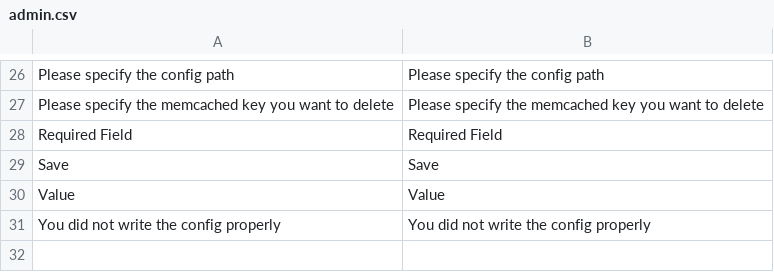
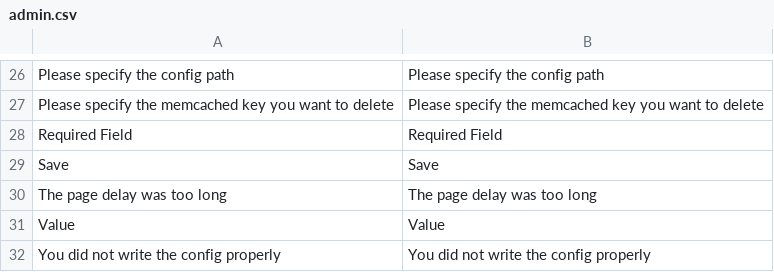
Before and after one commit to gabipatru/st, a CSV file: _translations/en_EN/admin.csv, drawn as a sheet; only a part is shown, gaps mark what is left out; the diff names each change by its address in the sheet, - before the commit and + after, or states it on an @@ line.

Commit message:
Add CSRF protection to Admin Config forms

```diff
--- a/_translations/en_EN/admin.csv
+++ b/_translations/en_EN/admin.csv
+row 30: The page delay was too long | The page delay was too long
```
Also changed, not shown: _translations/ro_RO/admin.csv, 3 other files.
